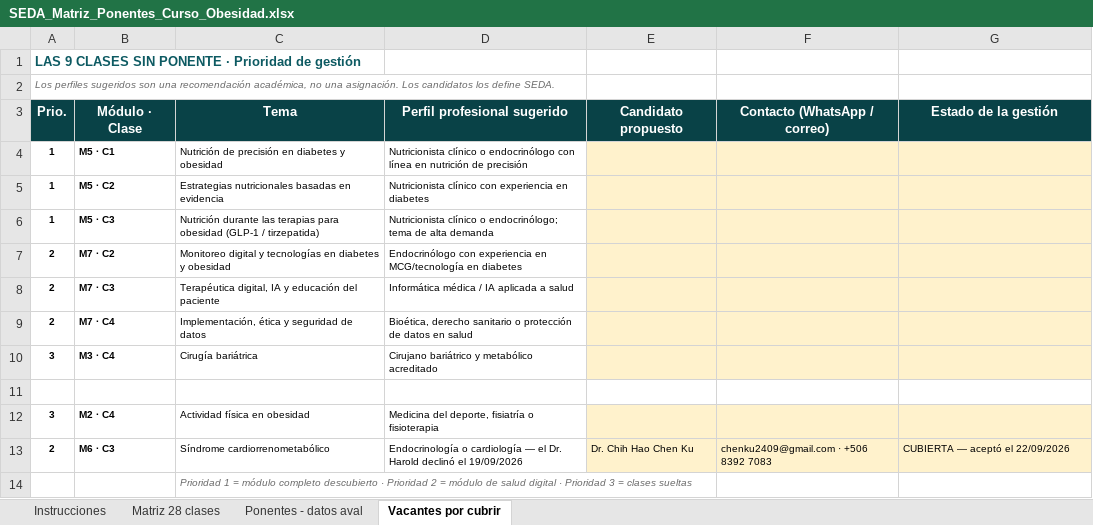
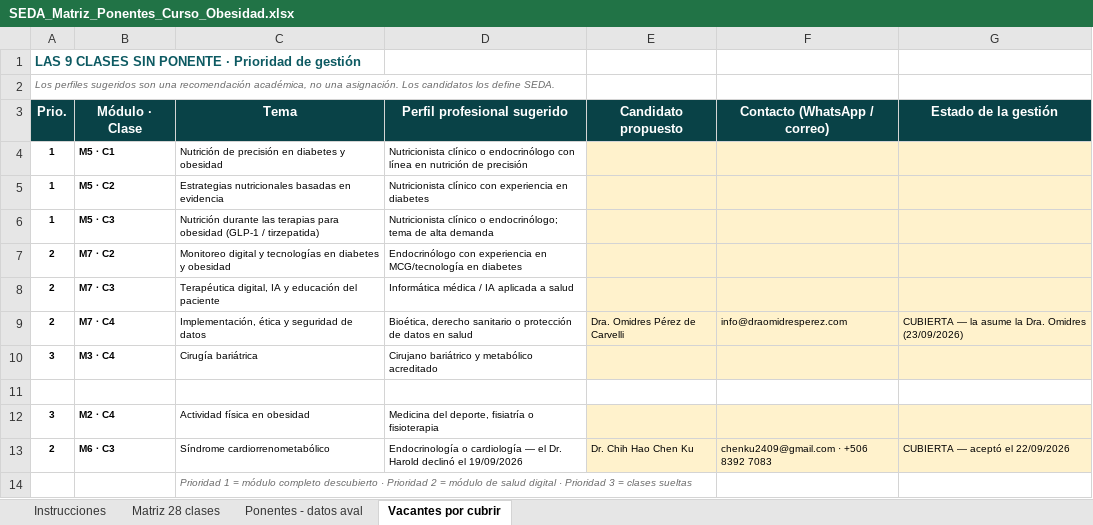
Before and after one commit to Dra-Omidres/Academic-, an Excel workbook: curso-obesidad-seda/SEDA_Matriz_Ponentes_Curso_Obesidad.xlsx, sheet Vacantes por cubrir, drawn as a sheet; values as stored, in another font and other column widths than the file's, no borders; the diff names each change by its address in the sheet, - before the commit and + after, or states it on an @@ line.

```diff
--- a/curso-obesidad-seda/SEDA_Matriz_Ponentes_Curso_Obesidad.xlsx (sheet Vacantes por cubrir)
+++ b/curso-obesidad-seda/SEDA_Matriz_Ponentes_Curso_Obesidad.xlsx (sheet Vacantes por cubrir)
-E9 (Candidato propuesto): (empty)
+E9 (Candidato propuesto): Dra. Omidres Pérez de Carvelli
-F9 (Contacto (WhatsApp / correo)): (empty)
+F9 (Contacto (WhatsApp / correo)): info@draomidresperez.com
-G9 (Estado de la gestión): (empty)
+G9 (Estado de la gestión): CUBIERTA — la asume la Dra. Omidres (23/09/2026)
```
Also changed, not shown: sheet Matriz 28 clases, sheet Ponentes - datos aval, 1 other file.
